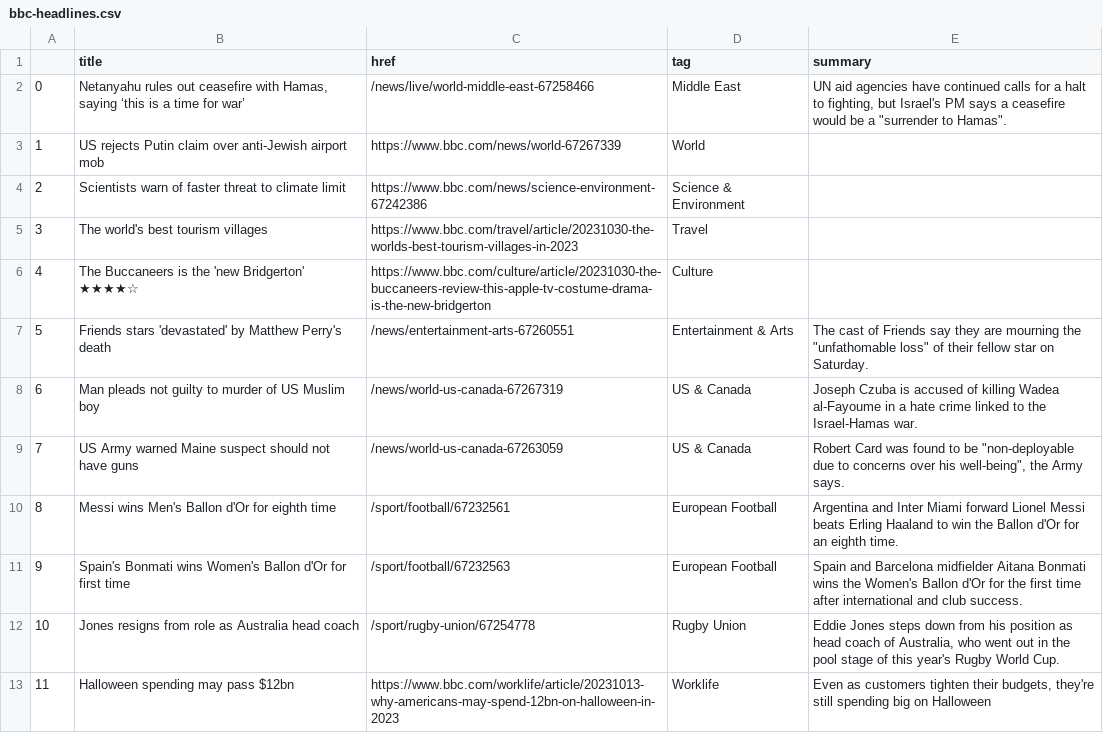
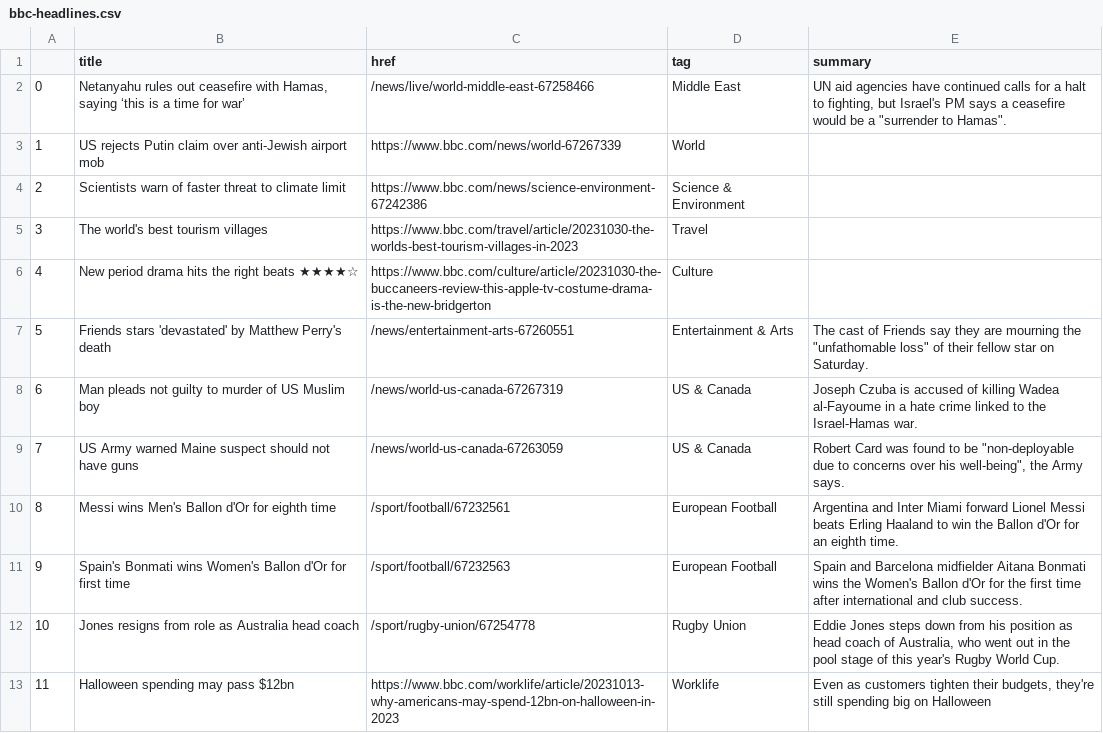
Before and after one commit to jsoma/automatic-scraper, a CSV file: bbc-headlines.csv, drawn as a sheet; only a part is shown.

```diff
--- a/bbc-headlines.csv
+++ b/bbc-headlines.csv
@@ -5,3 +5,3 @@
 3,The world's best tourism villages,https://www.bbc.com/travel/article/20231030-the-worlds-best-tourism-villages-in-2023,Travel,
-4,The Buccaneers is the 'new Bridgerton' ★★★★☆,https://www.bbc.com/culture/article/20231030-the-buccaneers-review-this-apple-tv-costume-drama-is-the-new-bridgerton,Culture,
+4,New period drama hits the right beats ★★★★☆,https://www.bbc.com/culture/article/20231030-the-buccaneers-review-this-apple-tv-costume-drama-is-the-new-bridgerton,Culture,
 5,Friends stars 'devastated' by Matthew Perry's death,/news/entertainment-arts-67260551,Entertainment & Arts,"The cast of Friends say they are mourning the ""unfathomable loss"" of their fellow star on Saturday."
```
